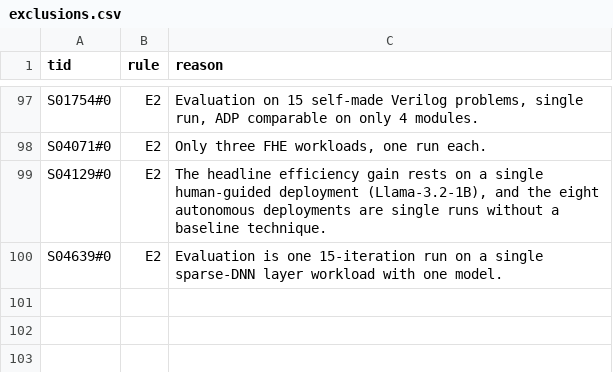
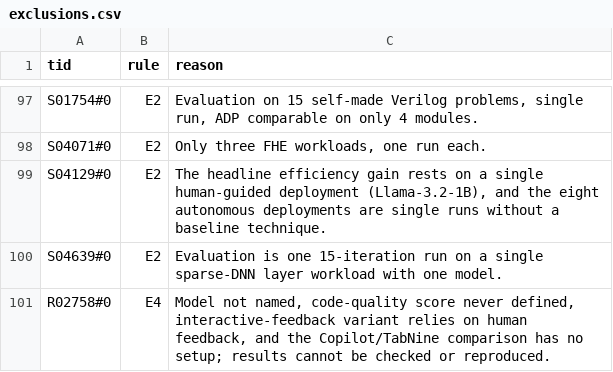
Before and after one commit to prashankkadam/sok-code-quality-harness, a CSV file: review/sok/slr/top/exclusions.csv, drawn as a sheet; only a part is shown, gaps mark what is left out; the diff names each change by its address in the sheet, - before the commit and + after, or states it on an @@ line.

```diff
--- a/review/sok/slr/top/exclusions.csv
+++ b/review/sok/slr/top/exclusions.csv
+row 101: R02758#0 | E4 | Model not named, code-quality score never defined, interactive-feedback variant relies on human feedback, and the Copilot/TabNine comparison has no setup; results cannot be checked or reproduced.
```
Also changed, not shown: configs/h2h_renumber.csv, review/sok/slr/top/fidelity.csv, 7 other files.
